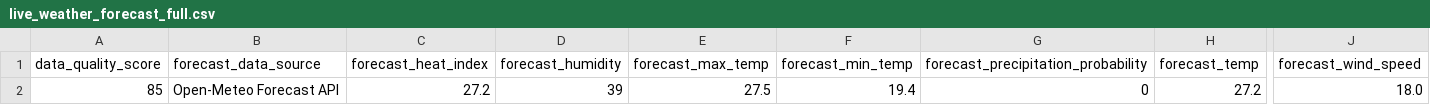
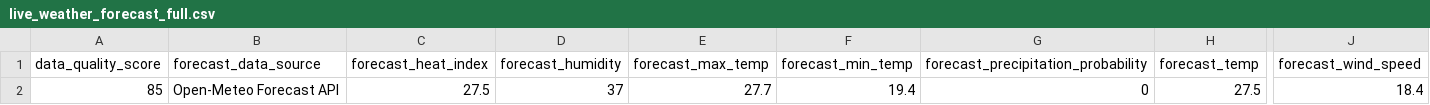
Before and after one commit to sgoersdorf-design/the-weather-cup-2026, a CSV file: data/live_weather_forecast_full.csv, drawn as a sheet; only a part is shown, gaps mark what is left out; the diff names each change by its address in the sheet, - before the commit and + after, or states it on an @@ line.

```diff
--- a/data/live_weather_forecast_full.csv
+++ b/data/live_weather_forecast_full.csv
-C2 (forecast_heat_index): 27.2
+C2 (forecast_heat_index): 27.5
-D2 (forecast_humidity): 39
+D2 (forecast_humidity): 37
-E2 (forecast_max_temp): 27.5
+E2 (forecast_max_temp): 27.7
-H2 (forecast_temp): 27.2
+H2 (forecast_temp): 27.5
-J2 (forecast_wind_speed): 18.0
+J2 (forecast_wind_speed): 18.4
```
Also changed, not shown: 3 other files.
